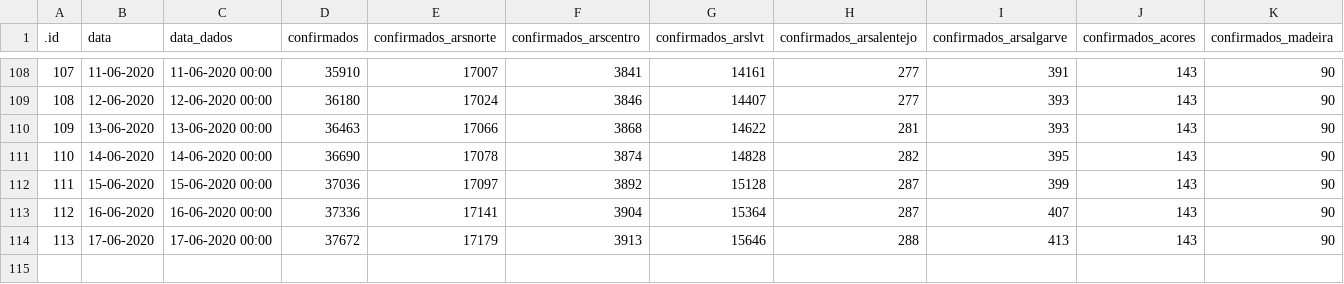
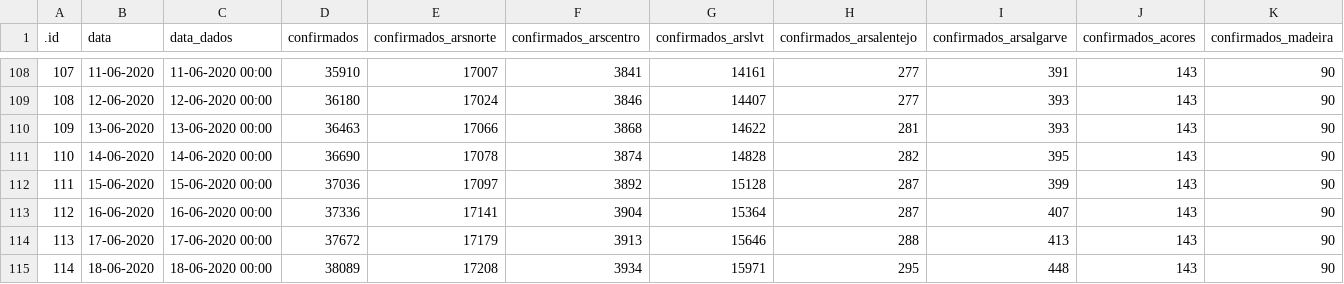
Before and after one commit to CEAUL/Dados_COVID-19_PT, a CSV file: data/covid19pt_DSSG_Orig.csv, drawn as a sheet; only a part is shown, gaps mark what is left out; rows hold the shown columns only; the diff names each change by its address in the sheet, - before the commit and + after, or states it on an @@ line.

Commit message:
Updated to the latest data.

```diff
--- a/data/covid19pt_DSSG_Orig.csv
+++ b/data/covid19pt_DSSG_Orig.csv
+row 115: 114 | 18-06-2020 | 18-06-2020 00:00 | 38089 | 17208 | 3934 | 15971 | 295 | 448 | 143 | 90
```
Also changed, not shown: 5 other files.
